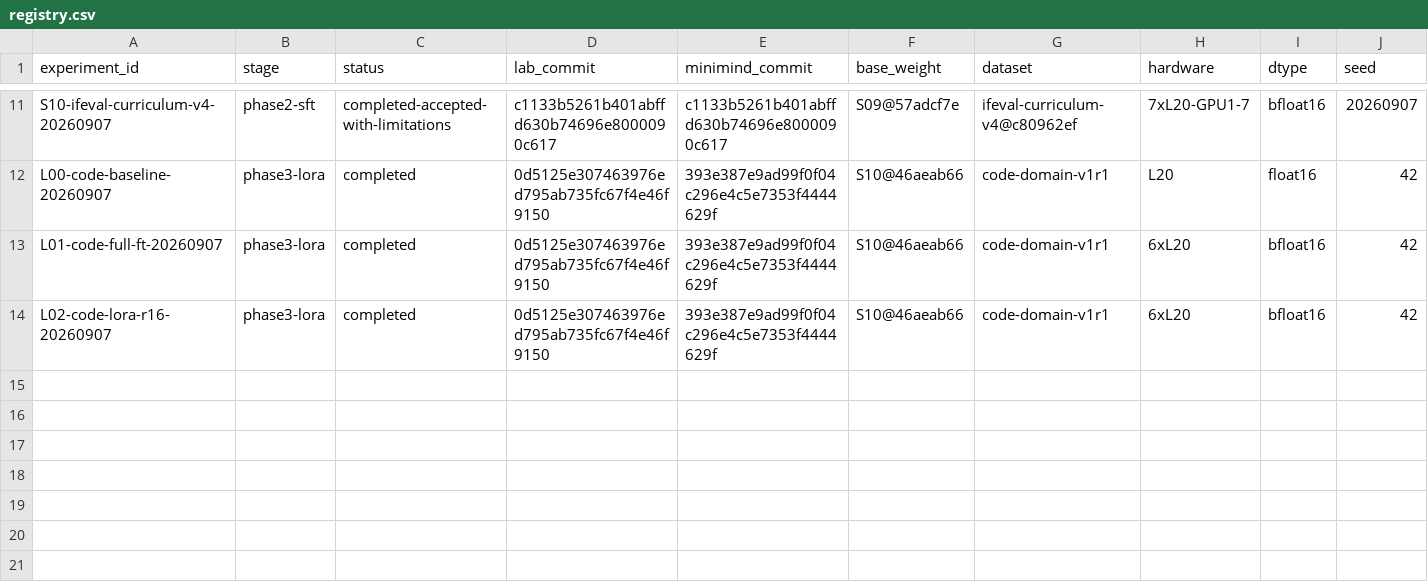
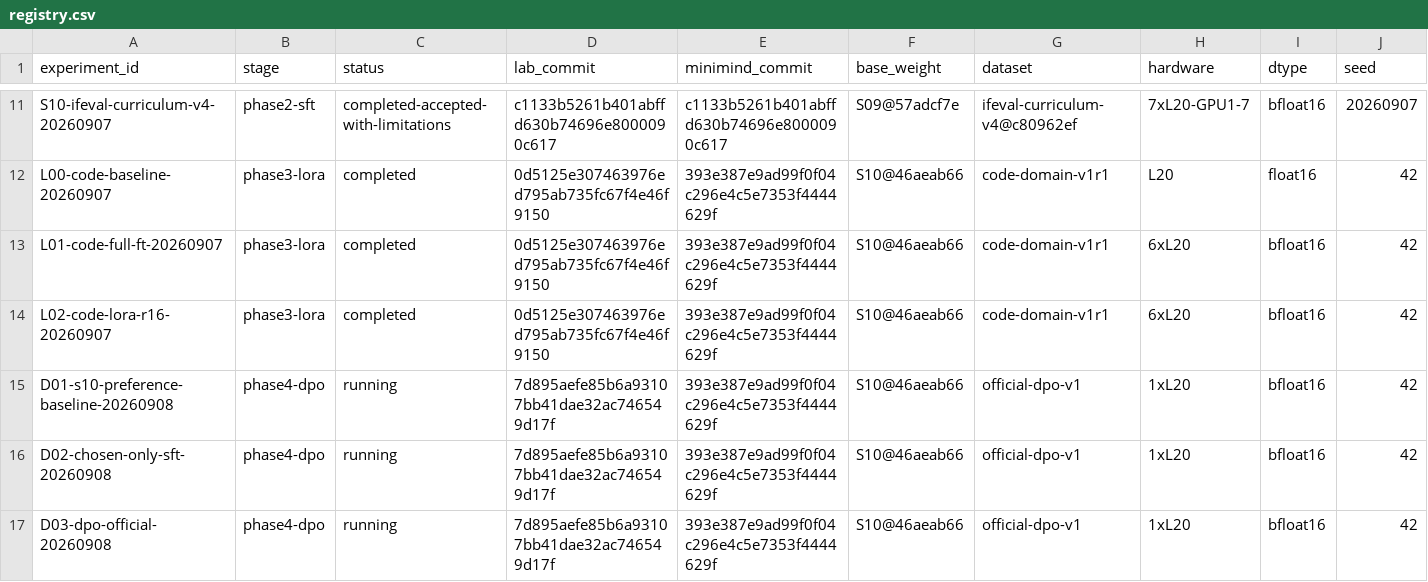
Before and after one commit to Qi18/minimind-lab, a CSV file: experiments/registry.csv, drawn as a sheet; only a part is shown, gaps mark what is left out; rows hold the shown columns only; the diff names each change by its address in the sheet, - before the commit and + after, or states it on an @@ line.

Commit message:
feat: launch phase4 chosen-only and DPO controlled experiments

```diff
--- a/experiments/registry.csv
+++ b/experiments/registry.csv
+row 15: D01-s10-preference-baseline-20260908 | phase4-dpo | running | 7d895aefe85b6a93107bb41dae32ac746549d17f | 393e387e9ad99f0f04c296e4c5e7353f4444629f | S10@46aeab66 | official-dpo-v1 | 1xL20 | bfloat16 | 42
+row 16: D02-chosen-only-sft-20260908 | phase4-dpo | running | 7d895aefe85b6a93107bb41dae32ac746549d17f | 393e387e9ad99f0f04c296e4c5e7353f4444629f | S10@46aeab66 | official-dpo-v1 | 1xL20 | bfloat16 | 42
+row 17: D03-dpo-official-20260908 | phase4-dpo | running | 7d895aefe85b6a93107bb41dae32ac746549d17f | 393e387e9ad99f0f04c296e4c5e7353f4444629f | S10@46aeab66 | official-dpo-v1 | 1xL20 | bfloat16 | 42
```
Also changed, not shown: 29 other files.
